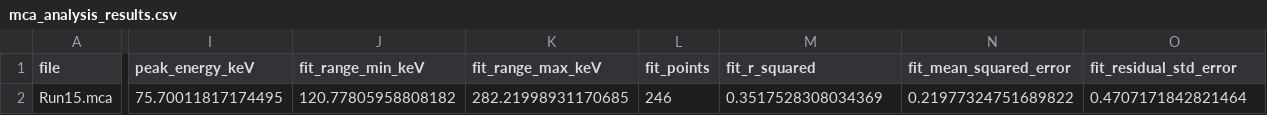
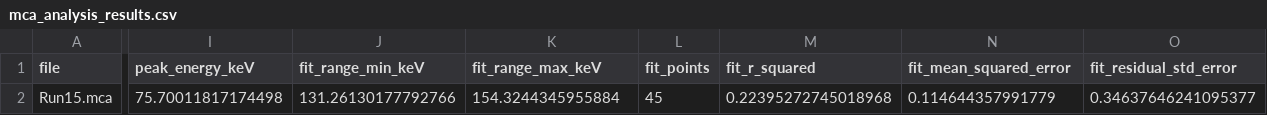
Before and after one commit to thebeesneesh/VENUS_X-Ray_BS, a CSV file: mca_analysis_results.csv, drawn as a sheet; only a part is shown, gaps mark what is left out; the diff covers the shown part only; the diff names each change by its address in the sheet, - before the commit and + after, or states it on an @@ line.

```diff
--- a/mca_analysis_results.csv
+++ b/mca_analysis_results.csv
-I2 (peak_energy_keV): 75.70011817174495
+I2 (peak_energy_keV): 75.70011817174498
-J2 (fit_range_min_keV): 120.77805958808182
+J2 (fit_range_min_keV): 131.26130177792766
-K2 (fit_range_max_keV): 282.21998931170685
+K2 (fit_range_max_keV): 154.3244345955884
-L2 (fit_points): 246
+L2 (fit_points): 45
-M2 (fit_r_squared): 0.3517528308034369
+M2 (fit_r_squared): 0.22395272745018968
-N2 (fit_mean_squared_error): 0.21977324751689822
+N2 (fit_mean_squared_error): 0.114644357991779
-O2 (fit_residual_std_error): 0.4707171842821464
+O2 (fit_residual_std_error): 0.34637646241095377
```
Also changed, not shown: 8 edited cells elsewhere in this file, 2 other files.
